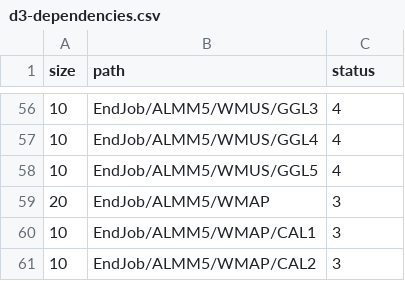
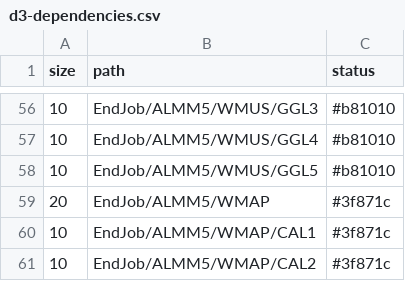
Before and after one commit to pulkit23/3d-force-graph, a CSV file: example/datasets/d3-dependencies.csv, drawn as a sheet; only a part is shown, gaps mark what is left out; the diff covers the shown part only.

```diff
--- a/example/datasets/d3-dependencies.csv
+++ b/example/datasets/d3-dependencies.csv
@@ -56,6 +56,6 @@ size,path,status
-10,EndJob/ALMM5/WMUS/GGL3,4
-10,EndJob/ALMM5/WMUS/GGL4,4
-10,EndJob/ALMM5/WMUS/GGL5,4
-20,EndJob/ALMM5/WMAP,3
-10,EndJob/ALMM5/WMAP/CAL1,3
-10,EndJob/ALMM5/WMAP/CAL2,3
+10,EndJob/ALMM5/WMUS/GGL3,#b81010
+10,EndJob/ALMM5/WMUS/GGL4,#b81010
+10,EndJob/ALMM5/WMUS/GGL5,#b81010
+20,EndJob/ALMM5/WMAP,#3f871c
+10,EndJob/ALMM5/WMAP/CAL1,#3f871c
+10,EndJob/ALMM5/WMAP/CAL2,#3f871c
```
Also changed, not shown: 54 edited cells elsewhere in this file.
